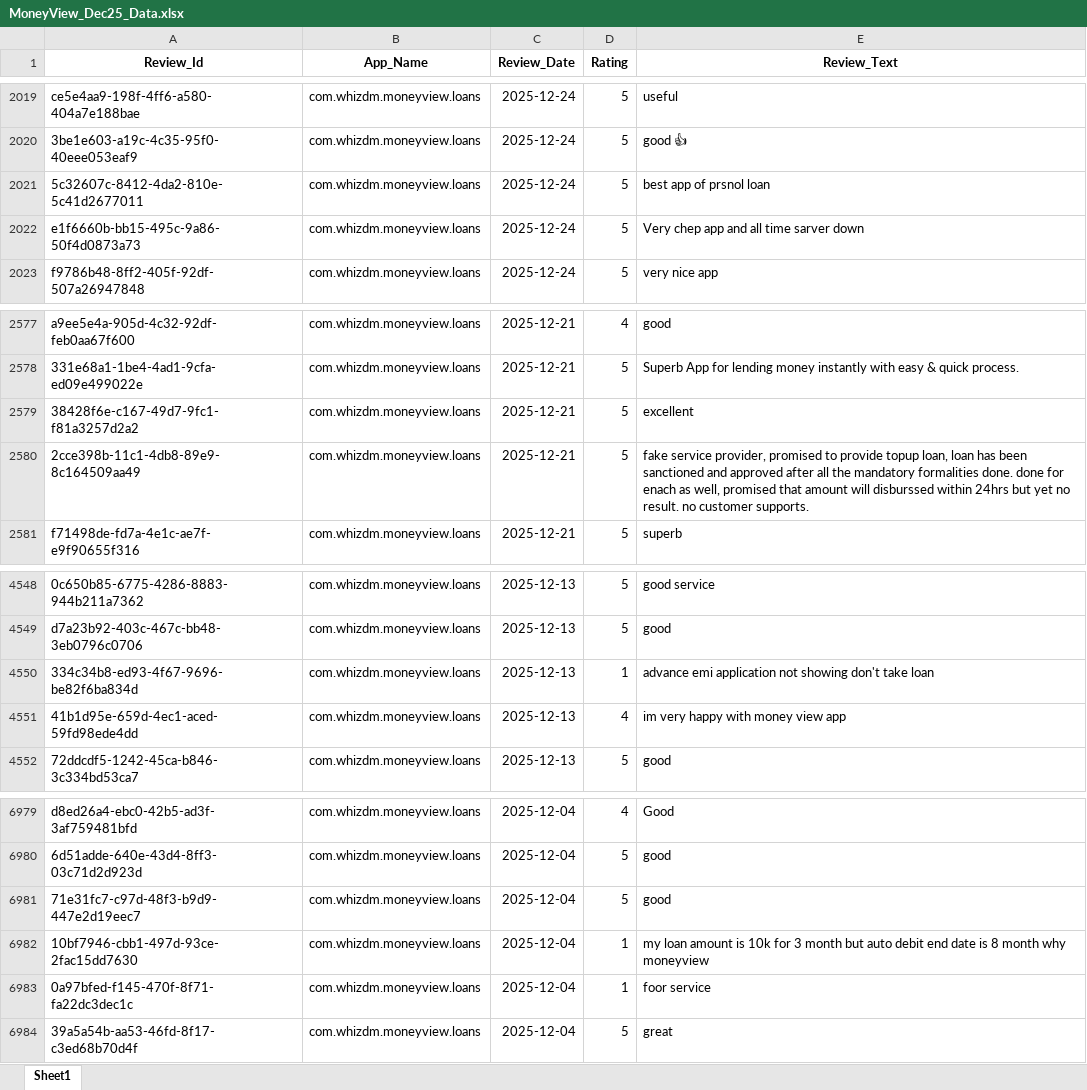
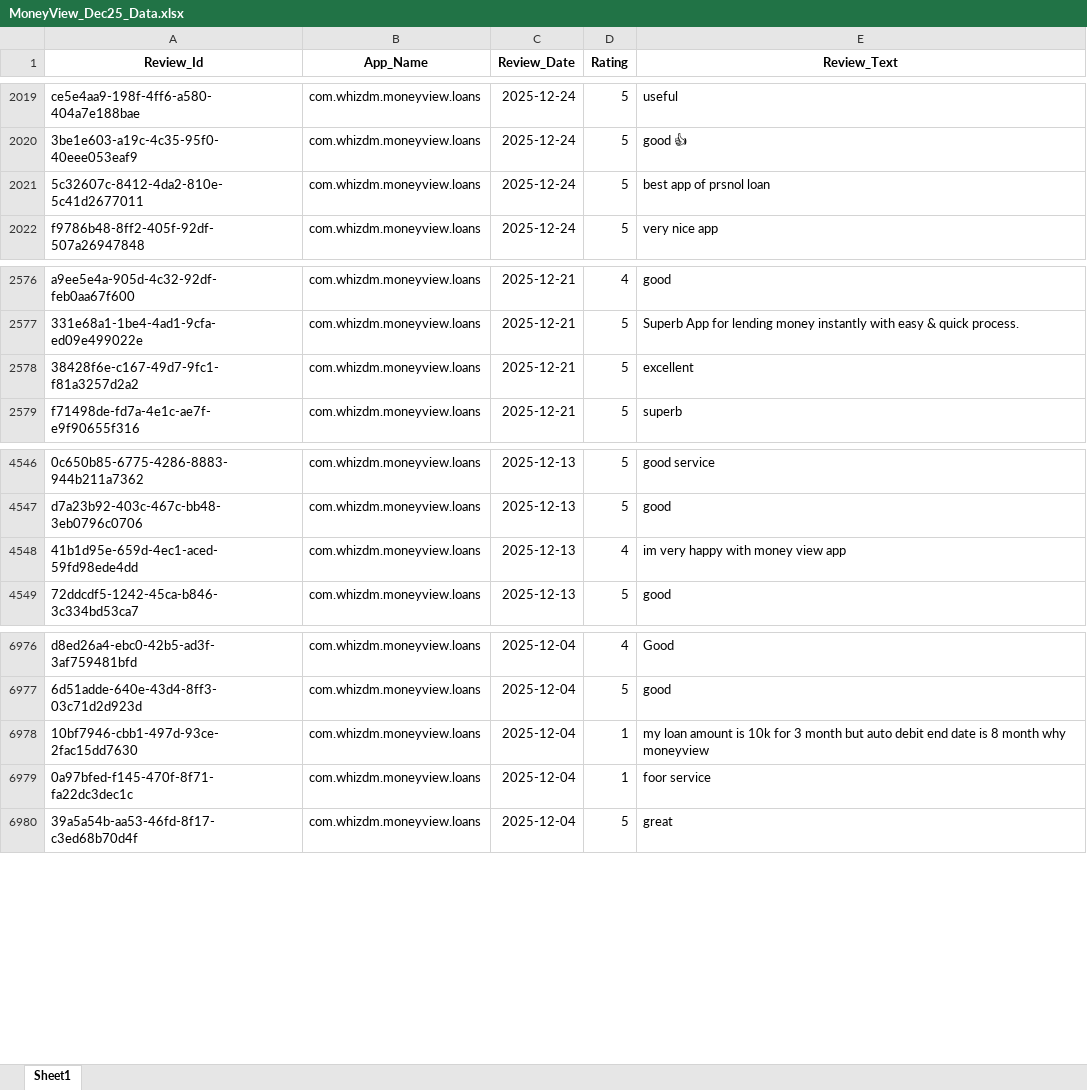
Before and after one commit to vidyasagarmane8/Github-vs-Pycharm, an Excel workbook: MoneyView_Dec25_Data.xlsx, sheet Sheet1, drawn as a sheet; only a part is shown, gaps mark what is left out; values as stored, in another font and other column widths than the file's, no borders; the diff names each change by its address in the sheet, - before the commit and + after, or states it on an @@ line.

```diff
--- a/MoneyView_Dec25_Data.xlsx (sheet Sheet1)
+++ b/MoneyView_Dec25_Data.xlsx (sheet Sheet1)
-row 2022: e1f6660b-bb15-495c-9a86-50f4d0873a73 | com.whizdm.moneyview.loans | 2025-12-24 | 5 | Very chep app and all time sarver down
-row 2580: 2cce398b-11c1-4db8-89e9-8c164509aa49 | com.whizdm.moneyview.loans | 2025-12-21 | 5 | fake service provider, promised to provide topup loan, loan has been sanctioned and approved after all the mandatory formalities done. done for enach as well, promised that amount will disburssed within 24hrs but yet no result. no customer supports.
-row 4550: 334c34b8-ed93-4f67-9696-be82f6ba834d | com.whizdm.moneyview.loans | 2025-12-13 | 1 | advance emi application not showing don't take loan
-row 6981: 71e31fc7-c97d-48f3-b9d9-447e2d19eec7 | com.whizdm.moneyview.loans | 2025-12-04 | 5 | good
```
